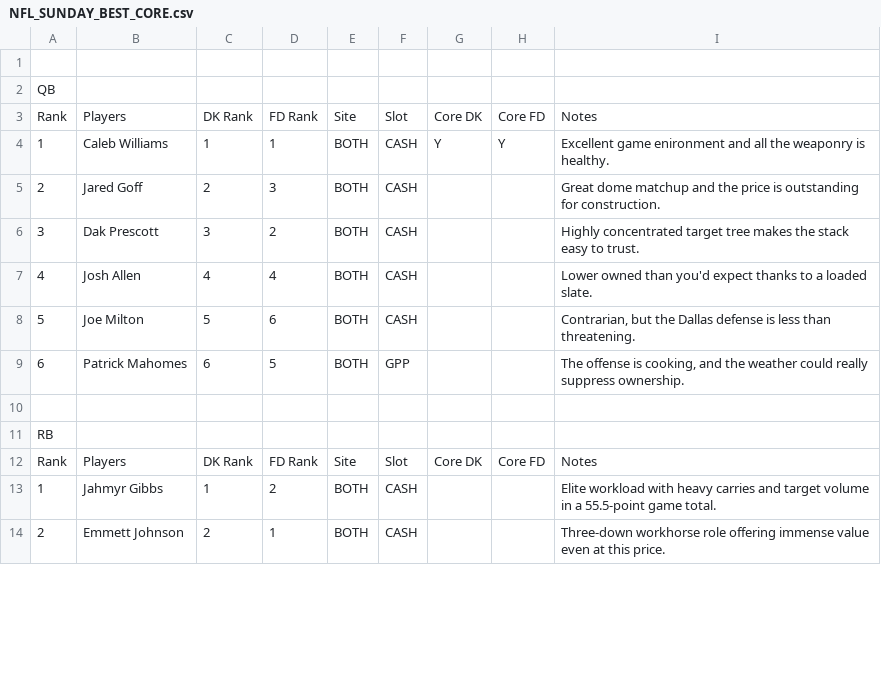
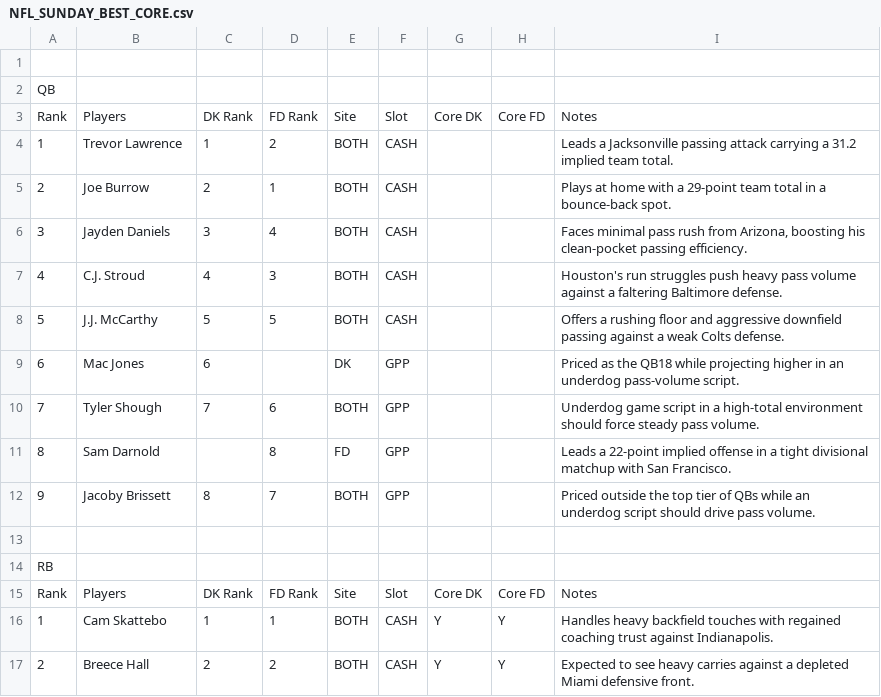
Before and after one commit to chrisgimino/nflcoreplays, a CSV file: NFL_SUNDAY_BEST_CORE.csv, drawn as a sheet; only a part is shown; the diff covers the shown part only.

Commit message:
Update NFL_SUNDAY_BEST_CORE.csv - 2026-11-28 06:55

```diff
--- a/NFL_SUNDAY_BEST_CORE.csv
+++ b/NFL_SUNDAY_BEST_CORE.csv
@@ -3,8 +3,11 @@ QB,,,,,,,,
 Rank,Players,DK Rank,FD Rank,Site,Slot,Core DK,Core FD,Notes
-1,Caleb Williams,1,1,BOTH,CASH,Y,Y,Excellent game enironment and all the weaponry is healthy.
-2,Jared Goff,2,3,BOTH,CASH,,,Great dome matchup and the price is outstanding for construction.
-3,Dak Prescott,3,2,BOTH,CASH,,,Highly concentrated target tree makes the stack easy to trust.
-4,Josh Allen,4,4,BOTH,CASH,,,Lower owned than you'd expect thanks to a loaded slate.
-5,Joe Milton,5,6,BOTH,CASH,,,"Contrarian, but the Dallas defense is less than threatening."
-6,Patrick Mahomes,6,5,BOTH,GPP,,,"The offense is cooking, and the weather could really suppress ownership."
+1,Trevor Lawrence,1,2,BOTH,CASH,,,Leads a Jacksonville passing attack carrying a 31.2 implied team total.
+2,Joe Burrow,2,1,BOTH,CASH,,,Plays at home with a 29-point team total in a bounce-back spot.
+3,Jayden Daniels,3,4,BOTH,CASH,,,"Faces minimal pass rush from Arizona, boosting his clean-pocket passing efficiency."
+4,C.J. Stroud,4,3,BOTH,CASH,,,Houston's run struggles push heavy pass volume against a faltering Baltimore defense.
+5,J.J. McCarthy,5,5,BOTH,CASH,,,Offers a rushing floor and aggressive downfield passing against a weak Colts defense.
+6,Mac Jones,6,,DK,GPP,,,Priced as the QB18 while projecting higher in an underdog pass-volume script.
+7,Tyler Shough,7,6,BOTH,GPP,,,Underdog game script in a high-total environment should force steady pass volume.
+8,Sam Darnold,,8,FD,GPP,,,Leads a 22-point implied offense in a tight divisional matchup with San Francisco.
+9,Jacoby Brissett,8,7,BOTH,GPP,,,Priced outside the top tier of QBs while an underdog script should drive pass volume.
 ,,,,,,,,
@@ -12,3 +15,3 @@ RB,,,,,,,,
 Rank,Players,DK Rank,FD Rank,Site,Slot,Core DK,Core FD,Notes
-1,Jahmyr Gibbs,1,2,BOTH,CASH,,,Elite workload with heavy carries and target volume in a 55.5-point game total.
-2,Emmett Johnson,2,1,BOTH,CASH,,,Three-down workhorse role offering immense value even at this price.
+1,Cam Skattebo,1,1,BOTH,CASH,Y,Y,Handles heavy backfield touches with regained coaching trust against Indianapolis.
+2,Breece Hall,2,2,BOTH,CASH,Y,Y,Expected to see heavy carries against a depleted Miami defensive front.
```
Also changed, not shown: 5 added rows, 1 removed row and 95 edited cells elsewhere in this file.
